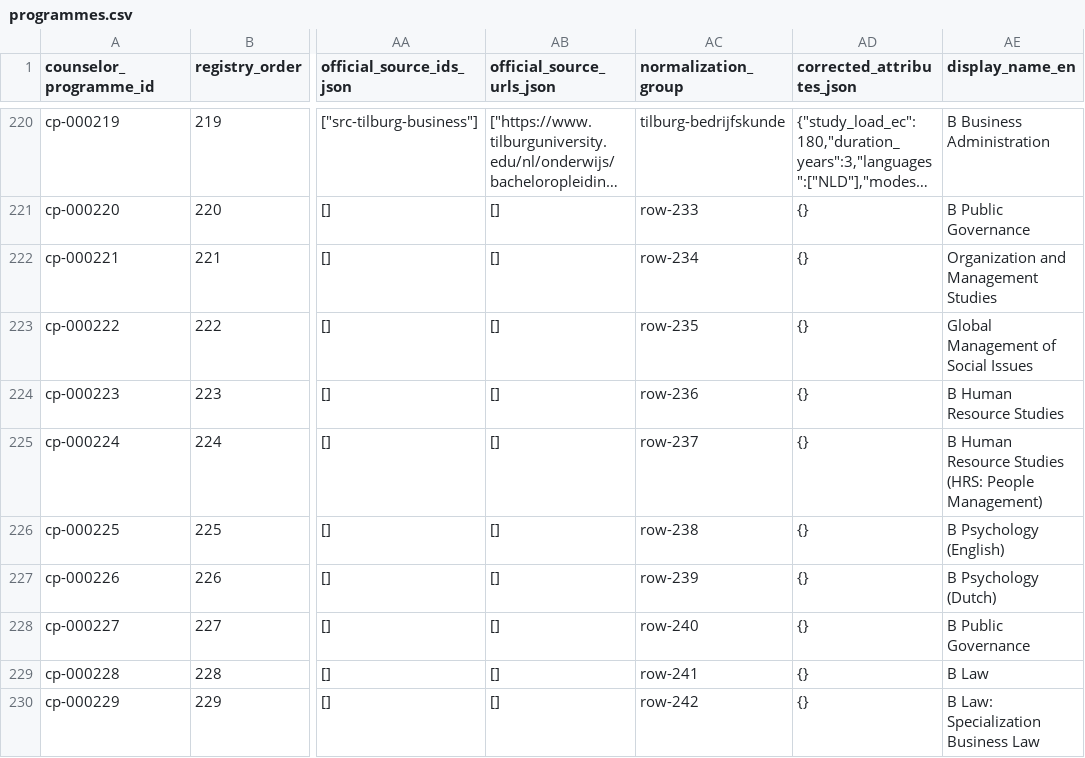
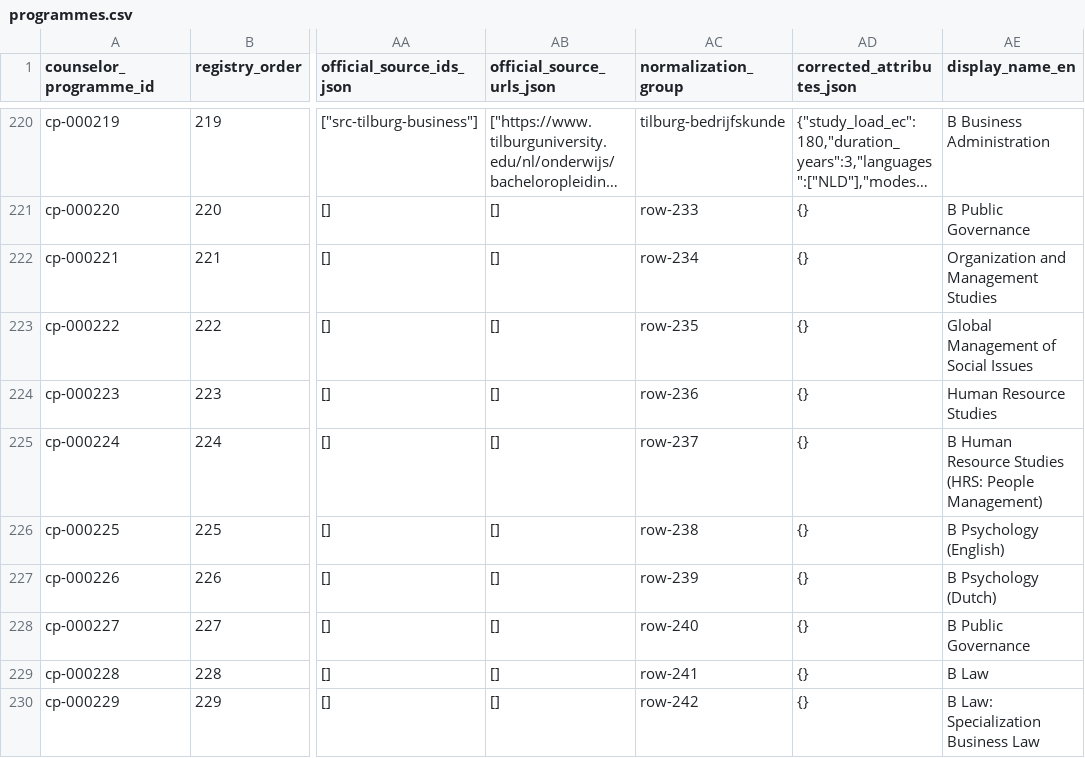
Before and after one commit to solmyr1980/ucr-pathways, a CSV file: data/registry/programmes.csv, drawn as a sheet; only a part is shown, gaps mark what is left out; long unchanged cells end in …; the diff names each change by its address in the sheet, - before the commit and + after, or states it on an @@ line.

Commit message:
Repair CP223 Human Resource Studies curriculum and UCR pathways

```diff
--- a/data/registry/programmes.csv
+++ b/data/registry/programmes.csv
-AE224 (display_name_en): B Human Resource Studies
+AE224 (display_name_en): Human Resource Studies
```
Also changed, not shown: 11 other files.
